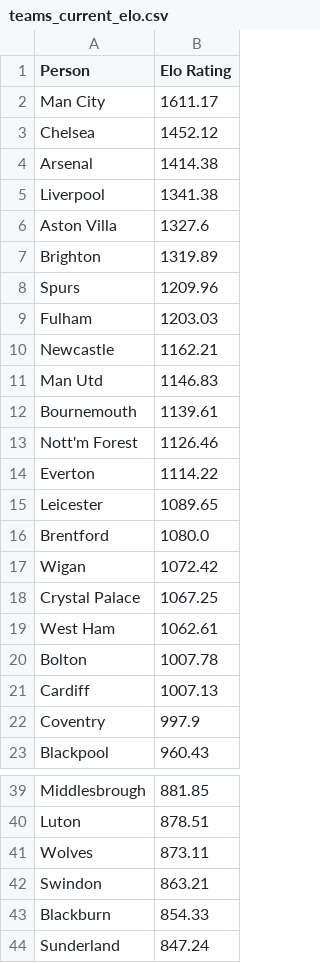
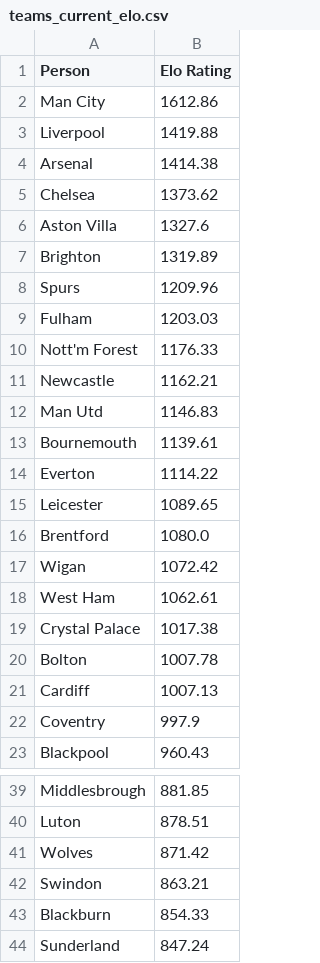
Before and after one commit to JackDarkability/Premier-League-Web-Scrape, a CSV file: teams_current_elo.csv, drawn as a sheet; only a part is shown, gaps mark what is left out.

```diff
--- a/teams_current_elo.csv
+++ b/teams_current_elo.csv
@@ -1,6 +1,6 @@
 Person,Elo Rating
-Man City,1611.17
-Chelsea,1452.12
+Man City,1612.86
+Liverpool,1419.88
 Arsenal,1414.38
-Liverpool,1341.38
+Chelsea,1373.62
 Aston Villa,1327.6
@@ -9,2 +9,3 @@ Spurs,1209.96
 Fulham,1203.03
+Nott'm Forest,1176.33
 Newcastle,1162.21
@@ -12,3 +13,2 @@ Man Utd,1146.83
 Bournemouth,1139.61
-Nott'm Forest,1126.46
 Everton,1114.22
@@ -17,4 +17,4 @@ Brentford,1080.0
 Wigan,1072.42
-Crystal Palace,1067.25
 West Ham,1062.61
+Crystal Palace,1017.38
 Bolton,1007.78
@@ -40,3 +40,3 @@ Middlesbrough,881.85
 Luton,878.51
-Wolves,873.11
+Wolves,871.42
 Swindon,863.21
```
Also changed, not shown: 10 other files.
